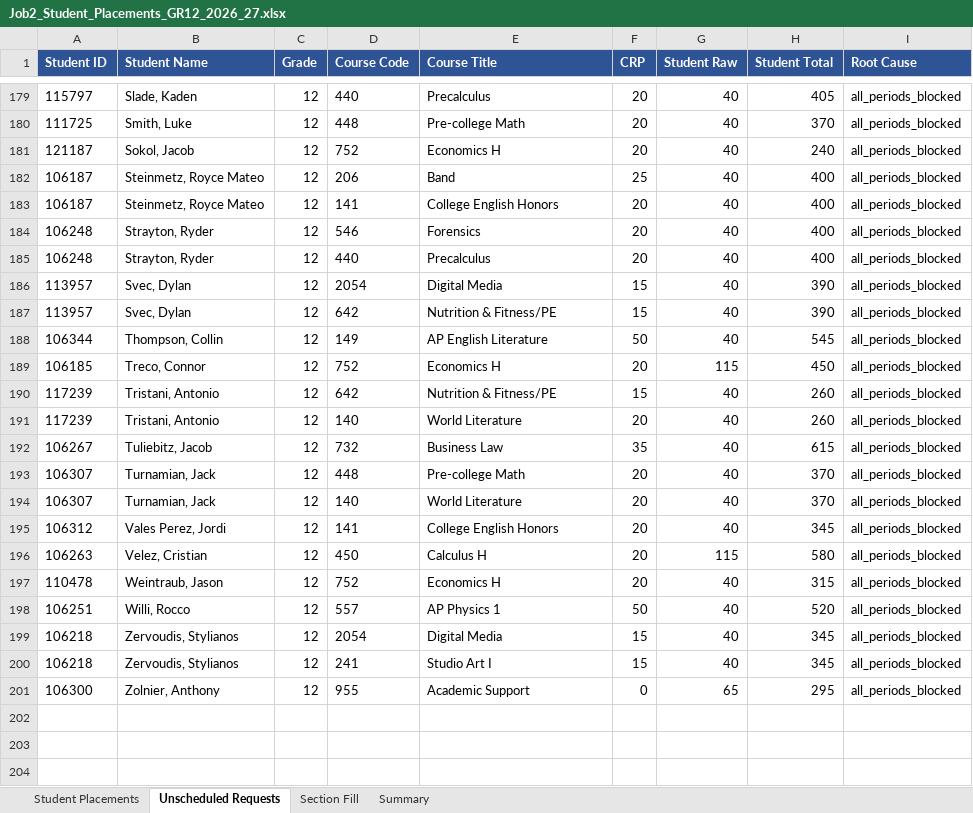
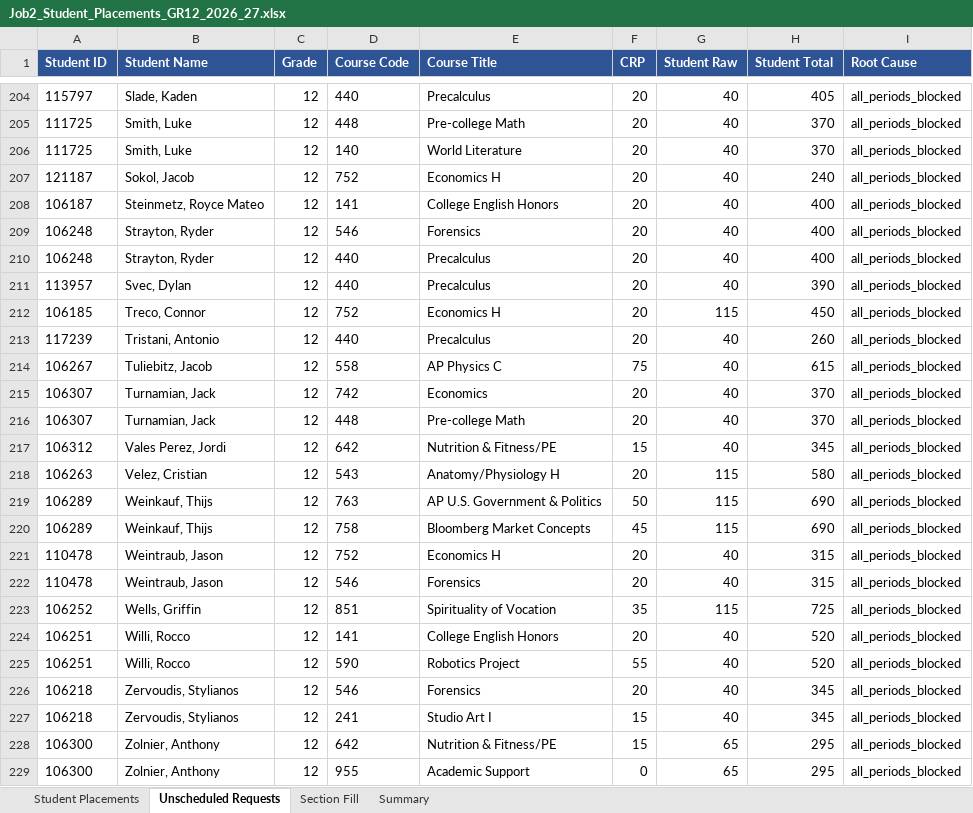
Before and after one commit to jciofalopowerllc-stack/sat-course, an Excel workbook: Job2_Student_Placements_GR12_2026_27.xlsx, sheet Unscheduled Requests, drawn as a sheet; only a part is shown, gaps mark what is left out; values as stored, in another font and other column widths than the file's, no borders; removed rows and columns are numbered as before the commit, all else as after; the diff covers the shown part only; the diff names each change by its address in the sheet, - before the commit and + after, or states it on an @@ line.

```diff
--- a/Job2_Student_Placements_GR12_2026_27.xlsx (sheet Unscheduled Requests)
+++ b/Job2_Student_Placements_GR12_2026_27.xlsx (sheet Unscheduled Requests)
+row 206: 111725 | Smith, Luke | 12 | 140 | World Literature | 20 | 40 | 370 | all_periods_blocked
-row 182: 106187 | Steinmetz, Royce Mateo | 12 | 206 | Band | 25 | 40 | 400 | all_periods_blocked
-row 186: 113957 | Svec, Dylan | 12 | 2054 | Digital Media | 15 | 40 | 390 | all_periods_blocked
-D211 (Course Code): 642
+D211 (Course Code): 440
-E211 (Course Title): Nutrition & Fitness/PE
+E211 (Course Title): Precalculus
-F211 (CRP): 15
+F211 (CRP): 20
-row 188: 106344 | Thompson, Collin | 12 | 149 | AP English Literature | 50 | 40 | 545 | all_periods_blocked
-row 190: 117239 | Tristani, Antonio | 12 | 642 | Nutrition & Fitness/PE | 15 | 40 | 260 | all_periods_blocked
-D213 (Course Code): 140
+D213 (Course Code): 440
-E213 (Course Title): World Literature
+E213 (Course Title): Precalculus
-D214 (Course Code): 732
+D214 (Course Code): 558
-E214 (Course Title): Business Law
+E214 (Course Title): AP Physics C
-F214 (CRP): 35
+F214 (CRP): 75
+row 215: 106307 | Turnamian, Jack | 12 | 742 | Economics | 20 | 40 | 370 | all_periods_blocked
-row 194: 106307 | Turnamian, Jack | 12 | 140 | World Literature | 20 | 40 | 370 | all_periods_blocked
-D217 (Course Code): 141
+D217 (Course Code): 642
-E217 (Course Title): College English Honors
+E217 (Course Title): Nutrition & Fitness/PE
-F217 (CRP): 20
+F217 (CRP): 15
-D218 (Course Code): 450
+D218 (Course Code): 543
-E218 (Course Title): Calculus H
+E218 (Course Title): Anatomy/Physiology H
+row 219: 106289 | Weinkauf, Thijs | 12 | 763 | AP U.S. Government & Politics | 50 | 115 | 690 | all_periods_blocked
+row 220: 106289 | Weinkauf, Thijs | 12 | 758 | Bloomberg Market Concepts | 45 | 115 | 690 | all_periods_blocked
+row 222: 110478 | Weintraub, Jason | 12 | 546 | Forensics | 20 | 40 | 315 | all_periods_blocked
+row 223: 106252 | Wells, Griffin | 12 | 851 | Spirituality of Vocation | 35 | 115 | 725 | all_periods_blocked
+row 224: 106251 | Willi, Rocco | 12 | 141 | College English Honors | 20 | 40 | 520 | all_periods_blocked
-D225 (Course Code): 557
+D225 (Course Code): 590
-E225 (Course Title): AP Physics 1
+E225 (Course Title): Robotics Project
-F225 (CRP): 50
+F225 (CRP): 55
-D226 (Course Code): 2054
+D226 (Course Code): 546
-E226 (Course Title): Digital Media
+E226 (Course Title): Forensics
-F226 (CRP): 15
+F226 (CRP): 20
+row 228: 106300 | Zolnier, Anthony | 12 | 642 | Nutrition & Fitness/PE | 15 | 65 | 295 | all_periods_blocked
```
Also changed, not shown: 57 added rows, 32 removed rows and 167 edited cells elsewhere in this sheet, sheet Student Placements, sheet Section Fill, sheet Summary, Job1_Section_Placements_GR12_2026_27.xlsx, Preflight_Validation_Report.xlsx, 5 other files.
